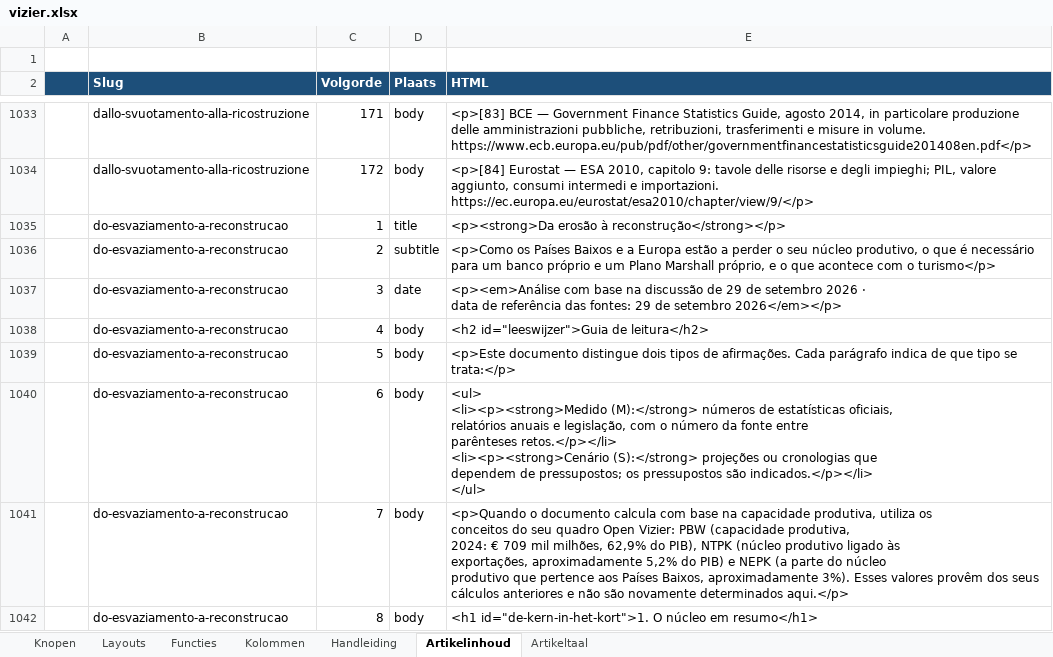
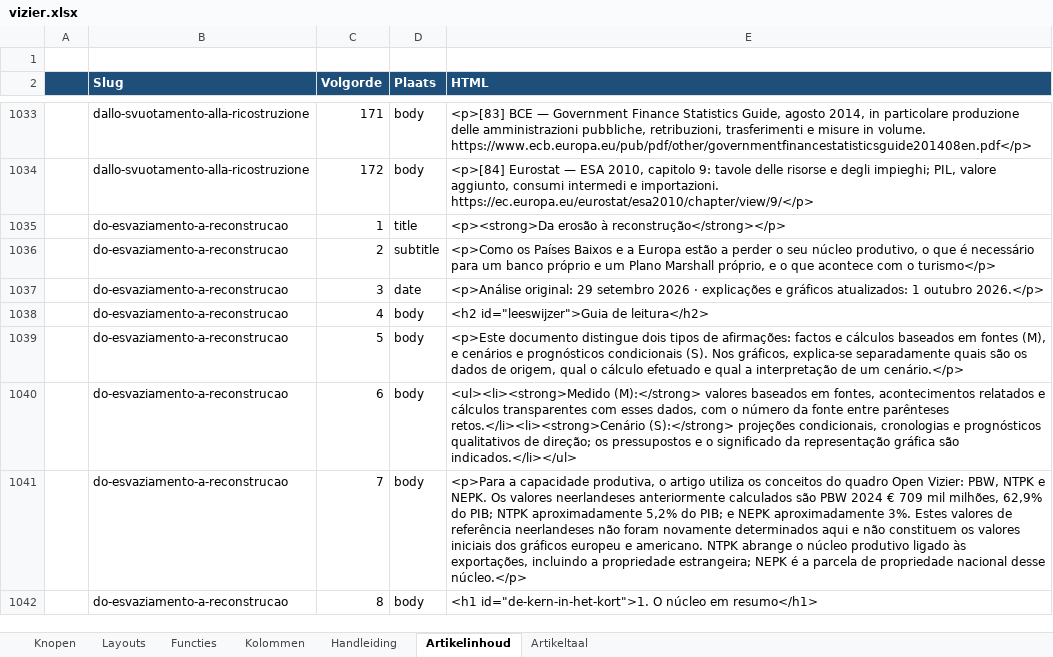
Before and after one commit to koosvanM/openvizier, an Excel workbook: nl/_data/vizier.xlsx, sheet Artikelinhoud, drawn as a sheet; only a part is shown, gaps mark what is left out; values as stored, in another font and other column widths than the file's, no borders; ↵ is a line break in a cell; the diff covers the shown part only; the diff names each change by its address in the sheet, - before the commit and + after, or states it on an @@ line.

```diff
--- a/nl/_data/vizier.xlsx (sheet Artikelinhoud)
+++ b/nl/_data/vizier.xlsx (sheet Artikelinhoud)
-E1037 (HTML): <p><em>Análise com base na discussão de 29 de setembro 2026 · ↵ data de referência das fontes: 29 de setembro 2026</em></p>
+E1037 (HTML): <p>Análise original: 29 setembro 2026 · explicações e gráficos atualizados: 1 outubro 2026.</p>
-E1039 (HTML): …tipos de afirmações. Cada parágrafo indica de que tipo se trata:</p>
+E1039 (HTML): …tipos de afirmações: factos e cálculos baseados em fontes (M), e cenários e prognósticos condicionais (S). Nos gráficos, explica-se separadamente quais são os dados de origem, qual o cálculo efetuado e qual a interpretação de um cenário.</p>
-E1040 (HTML): <ul> ↵ <li><p><strong>Medido (M):</strong> números de estatísticas oficiais, ↵ relatórios anuais e legislação, com o número da fonte entre ↵ parênteses retos.</p></li> ↵ <li><p><strong>Cenário (S):</strong> projeções ou cronologias que ↵ dependem de pressupostos; os pressupostos são indicados.</p></li> ↵ </ul>
+E1040 (HTML): <ul><li><strong>Medido (M):</strong> valores baseados em fontes, acontecimentos relatados e cálculos transparentes com esses dados, com o número da fonte entre parênteses retos.</li><li><strong>Cenário (S):</strong> projeções condicionais, cronologias e prognósticos qualitativos de direção; os pressupostos e o significado da representação gráfica são indicados.</li></ul>
-E1041 (HTML): <p>Quando o documento calcula com base na capacidade produtiva, utiliza os ↵ conceitos do seu quadro Open Vizier: PBW (capacidade produtiva, ↵ 2024: € 709 mil milhões, 62,9% do PIB), NTPK (núcleo produtivo ligado às ↵ exportações, aproximadamente 5,2% do PIB) e NEPK (a parte do núcleo ↵ produtivo que pertence aos Países Baixos, aproximadamente 3%). Esses valores provêm dos seus cálculos anteriores e não são novamente determinados aqui.</p>
+E1041 (HTML): <p>Para a capacidade produtiva, o artigo utiliza os conceitos do quadro Open Vizier: PBW, NTPK e NEPK. Os valores neerlandeses anteriormente calculados são PBW 2024 € 709 mil milhões, 62,9% do PIB; NTPK aproximadamente 5,2% do PIB; e NEPK aproximadamente 3%. Estes valores de referência neerlandeses não foram novamente determinados aqui e não constituem os valores iniciais dos gráficos europeu e americano. NTPK abrange o núcleo produtivo ligado às exportações, incluindo a propriedade estrangeira; NEPK é a parcela de propriedade nacional desse núcleo.</p>
```
Also changed, not shown: other rows of this sheet, sheet Artikeltaal, 6 other files.
